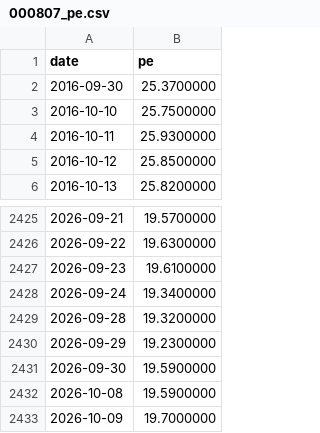
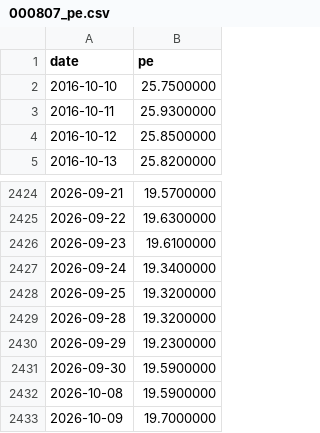
Before and after one commit to tang1273880952-dotcom/bond-timing, a CSV file: data/industry_cache/000807_pe.csv, drawn as a sheet; only a part is shown, gaps mark what is left out; removed rows and columns are numbered as before the commit, all else as after; the diff names each change by its address in the sheet, - before the commit and + after, or states it on an @@ line.

```diff
--- a/data/industry_cache/000807_pe.csv
+++ b/data/industry_cache/000807_pe.csv
-row 2: 2016-09-30 | 25.3700000
+row 2428: 2026-09-25 | 19.3200000
```
Also changed, not shown: data/industry_cache/399971_pe.csv, data/industry_cache/399989_pe.csv, 3 other files.
